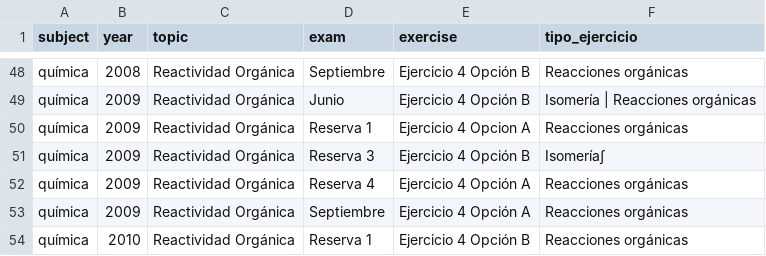
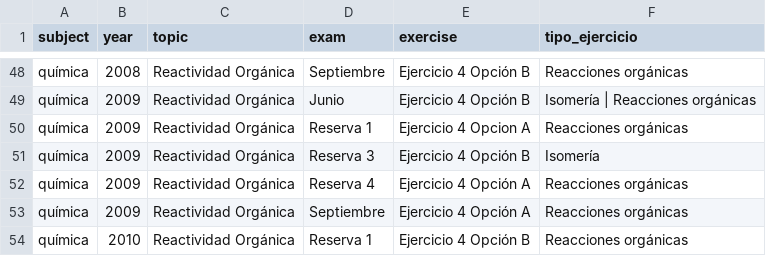
Before and after one commit to chusk2/emestrada_parser, a CSV file: clasificaciones - ejercicios clasificados/reactividad orgánica/classified_reactividad_organica.csv (was to_be_classified/classified_reactividad_organica.csv), drawn as a sheet; only a part is shown, gaps mark what is left out.

Commit message:
Classify termoquímica and modify system prompt to use a python dict contained in exercises_classifier.py

```diff
--- a/to_be_classified/classified_reactividad_organica.csv
+++ b/clasificaciones - ejercicios clasificados/reactividad orgánica/classified_reactividad_organica.csv
@@ -50,3 +50,3 @@ química,2009,Reactividad Orgánica,Junio,Ejercicio 4 Opción B,Isomería | Reac
 química,2009,Reactividad Orgánica,Reserva 1,Ejercicio 4 Opcion A,Reacciones orgánicas
-química,2009,Reactividad Orgánica,Reserva 3,Ejercicio 4 Opción B,Isomería∫
+química,2009,Reactividad Orgánica,Reserva 3,Ejercicio 4 Opción B,Isomería
 química,2009,Reactividad Orgánica,Reserva 4,Ejercicio 4 Opción A,Reacciones orgánicas
```
Also changed, not shown: 9 other files.
